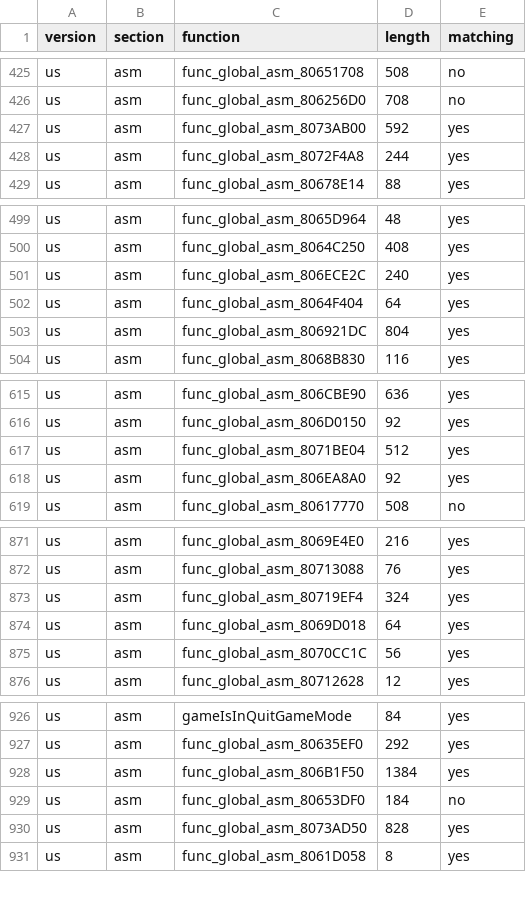
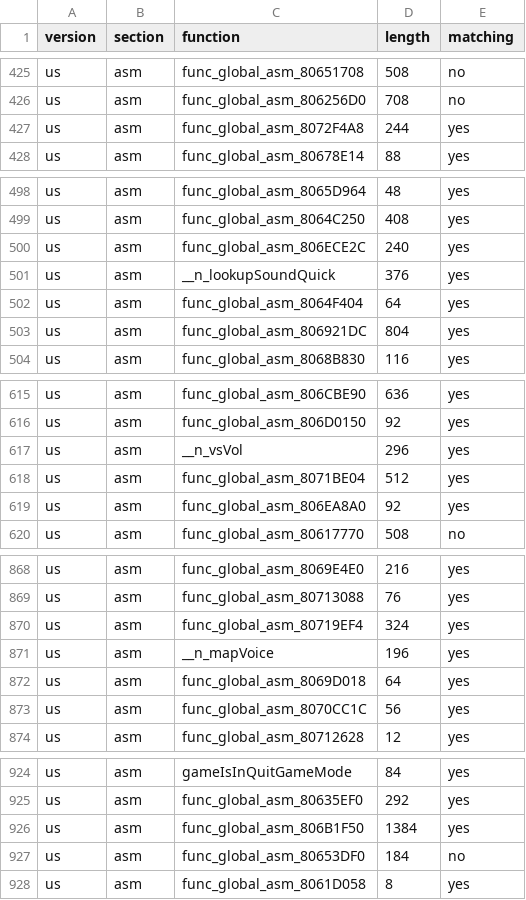
Before and after one commit to ianwal/dk64-decomp-progress, a CSV file: progress/progress.global_asm.csv, drawn as a sheet; only a part is shown, gaps mark what is left out; the diff covers the shown part only.

```diff
--- a/progress/progress.global_asm.csv
+++ b/progress/progress.global_asm.csv
@@ -426,3 +426,2 @@ us,asm,func_global_asm_80651708,508,no
 us,asm,func_global_asm_806256D0,708,no
-us,asm,func_global_asm_8073AB00,592,yes
 us,asm,func_global_asm_8072F4A8,244,yes
@@ -501,2 +500,3 @@ us,asm,func_global_asm_8064C250,408,yes
 us,asm,func_global_asm_806ECE2C,240,yes
+us,asm,__n_lookupSoundQuick,376,yes
 us,asm,func_global_asm_8064F404,64,yes
@@ -616,2 +616,3 @@ us,asm,func_global_asm_806CBE90,636,yes
 us,asm,func_global_asm_806D0150,92,yes
+us,asm,__n_vsVol,296,yes
 us,asm,func_global_asm_8071BE04,512,yes
@@ -873,2 +870,3 @@ us,asm,func_global_asm_80713088,76,yes
 us,asm,func_global_asm_80719EF4,324,yes
+us,asm,__n_mapVoice,196,yes
 us,asm,func_global_asm_8069D018,64,yes
@@ -929,3 +927,2 @@ us,asm,func_global_asm_806B1F50,1384,yes
 us,asm,func_global_asm_80653DF0,184,no
-us,asm,func_global_asm_8073AD50,828,yes
 us,asm,func_global_asm_8061D058,8,yes
```
Also changed, not shown: 15 added rows, 16 removed rows and 4 edited cells elsewhere in this file, progress/progress.total.csv, 7 other files.
